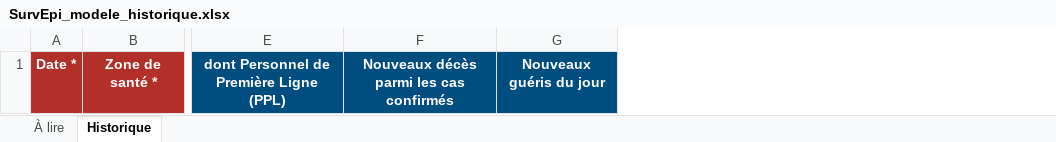
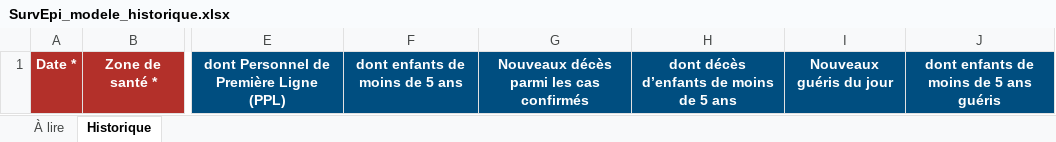
Before and after one commit to survepi-hu/survepi, an Excel workbook: web/src/assets/SurvEpi_modele_historique.xlsx, sheet Historique, drawn as a sheet; only a part is shown, gaps mark what is left out; values as stored, in another font and other column widths than the file's, no borders; the diff names each change by its address in the sheet, - before the commit and + after, or states it on an @@ line.

```diff
--- a/web/src/assets/SurvEpi_modele_historique.xlsx (sheet Historique)
+++ b/web/src/assets/SurvEpi_modele_historique.xlsx (sheet Historique)
+column F, row 1: dont enfants de moins de 5 ans
+column H, row 1: dont décès d’enfants de moins de 5 ans
+column J, row 1: dont enfants de moins de 5 ans guéris
```
Also changed, not shown: sheet À lire, 17 other files.
